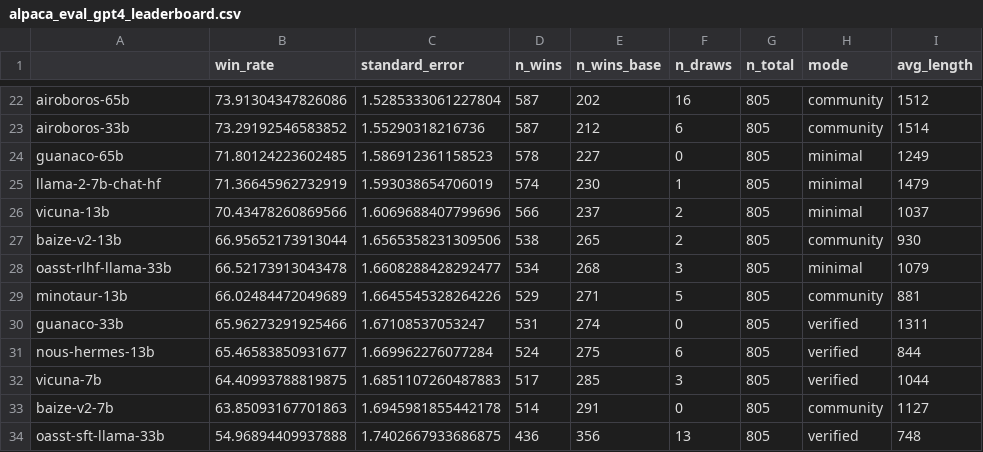
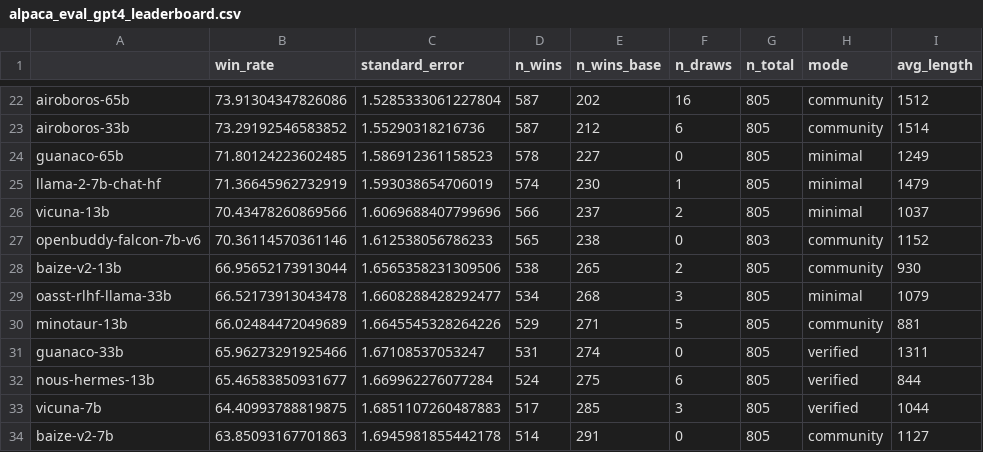
Before and after one commit to tatsu-lab/alpaca_eval, a CSV file: src/alpaca_eval/leaderboards/data_AlpacaEval/alpaca_eval_gpt4_leaderboard.csv, drawn as a sheet; only a part is shown, gaps mark what is left out; the shorter side is filled out with more unchanged rows; the diff names each change by its address in the sheet, - before the commit and + after, or states it on an @@ line.

Commit message:
Add results for openbuddy-falcon

```diff
--- a/src/alpaca_eval/leaderboards/data_AlpacaEval/alpaca_eval_gpt4_leaderboard.csv
+++ b/src/alpaca_eval/leaderboards/data_AlpacaEval/alpaca_eval_gpt4_leaderboard.csv
+row 27: openbuddy-falcon-7b-v6 | 70.36114570361146 | 1.612538056786233 | 565 | 238 | 0 | 803 | community | 1152
```
Also changed, not shown: 1 other file.
